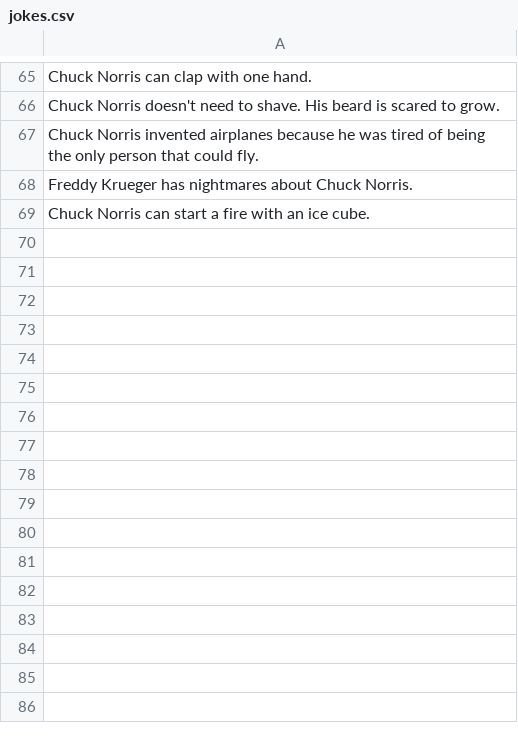
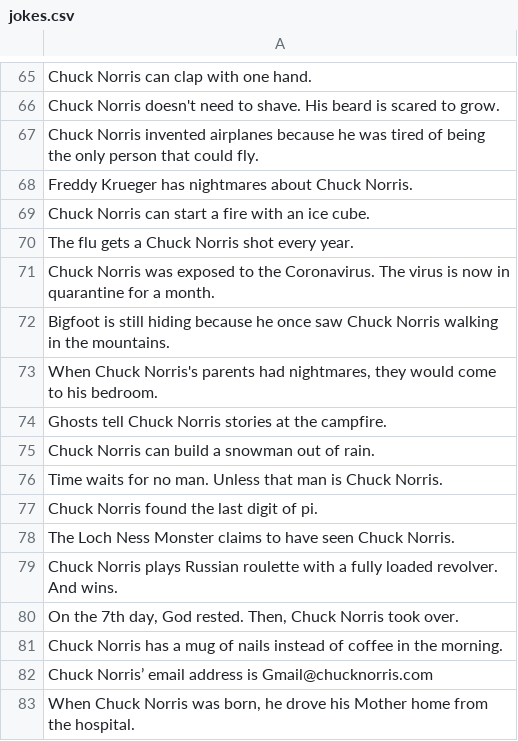
Before and after one commit to fleschutz/talk2windows, a CSV file: data/jokes.csv, drawn as a sheet; only a part is shown, gaps mark what is left out; the diff names each change by its address in the sheet, - before the commit and + after, or states it on an @@ line.

Commit message:
Add some more jokes

```diff
--- a/data/jokes.csv
+++ b/data/jokes.csv
+row 70: The flu gets a Chuck Norris shot every year.
+row 71: Chuck Norris was exposed to the Coronavirus. The virus is now in quarantine for a month.
+row 72: Bigfoot is still hiding because he once saw Chuck Norris walking in the mountains.
+row 73: When Chuck Norris's parents had nightmares, they would come to his bedroom.
+row 74: Ghosts tell Chuck Norris stories at the campfire.
+row 75: Chuck Norris can build a snowman out of rain.
+row 76: Time waits for no man. Unless that man is Chuck Norris.
+row 77: Chuck Norris found the last digit of pi.
+row 78: The Loch Ness Monster claims to have seen Chuck Norris.
+row 79: Chuck Norris plays Russian roulette with a fully loaded revolver. And wins.
+row 80: On the 7th day, God rested. Then, Chuck Norris took over.
+row 81: Chuck Norris has a mug of nails instead of coffee in the morning.
+row 82: Chuck Norris’ email address is Gmail@chucknorris.com
+row 83: When Chuck Norris was born, he drove his Mother home from the hospital.
```
